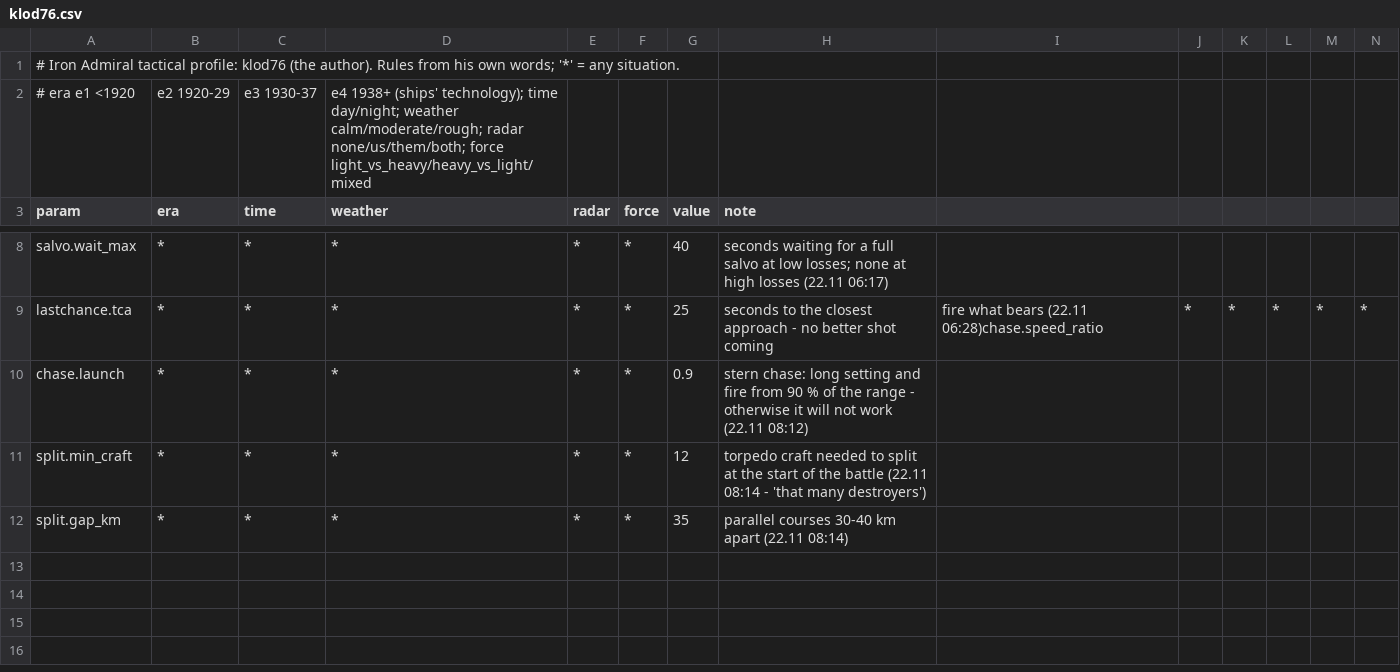
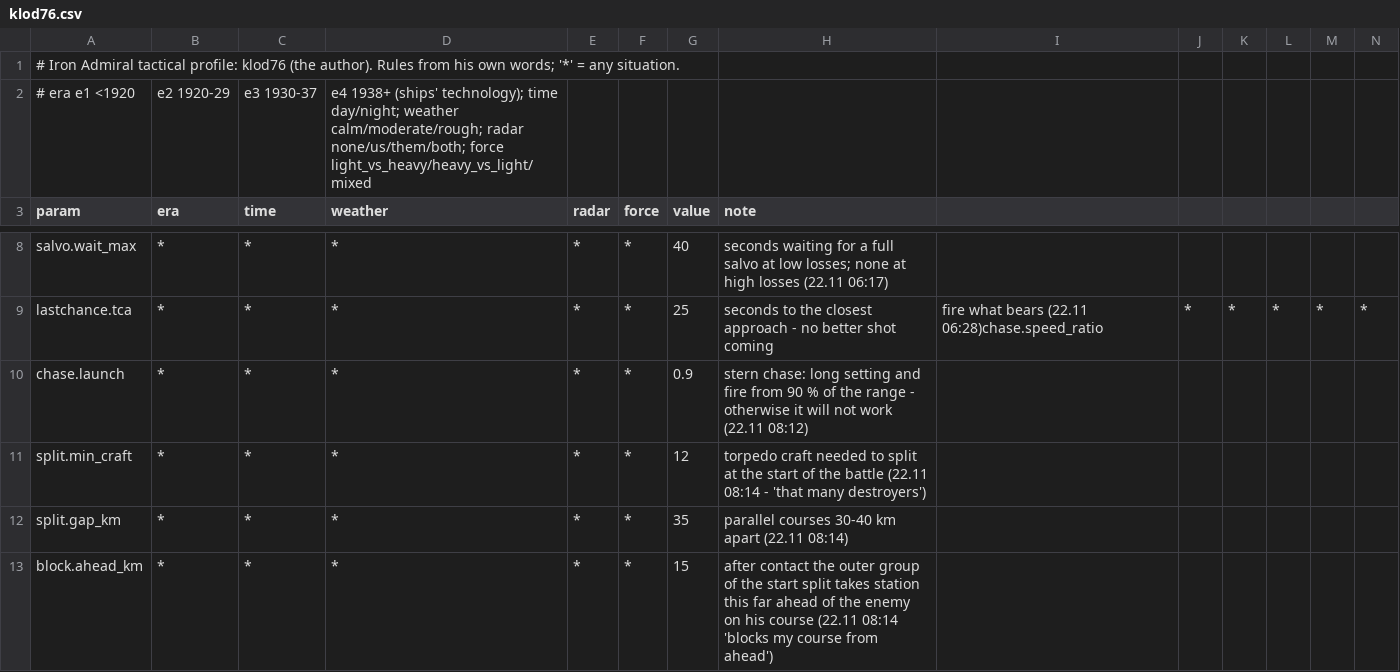
Before and after one commit to KlaudiuszLedwoch/Iron-Admiral, a CSV file: payload/Mods/IronAdmiral_Profiles/klod76.csv, drawn as a sheet; only a part is shown, gaps mark what is left out; rows hold the shown columns only; the diff names each change by its address in the sheet, - before the commit and + after, or states it on an @@ line.

Commit message:
Data and installer from development 1a5d82fb

```diff
--- a/payload/Mods/IronAdmiral_Profiles/klod76.csv
+++ b/payload/Mods/IronAdmiral_Profiles/klod76.csv
+row 13: block.ahead_km | * | * | * | * | * | 15 | after contact the outer group of the start split takes station this far ahead of the enemy on his course (22.11 08:14 'blocks my course from ahead')
```
Also changed, not shown: payload/Mods/IronAdmiralDesigns/design_authors.csv, payload/Mods/IronAdmiralDesigns/design_stats_pool.csv, 4 other files.
